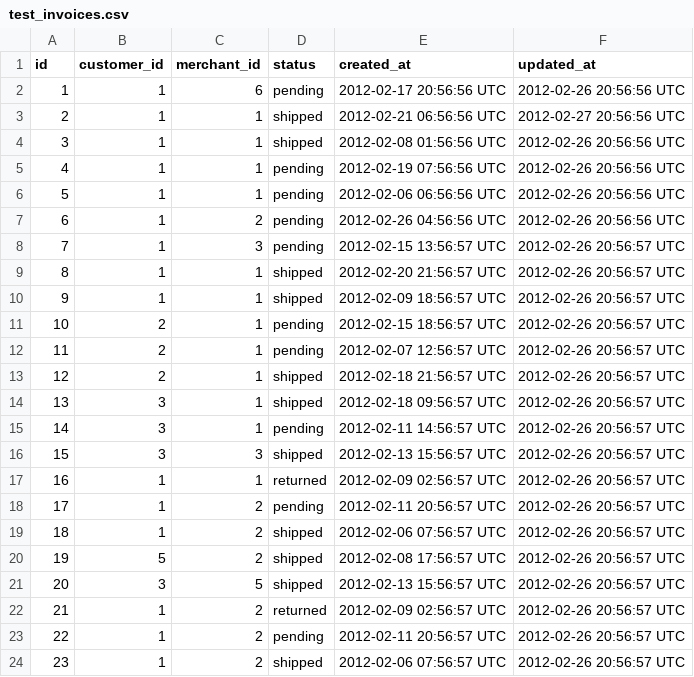
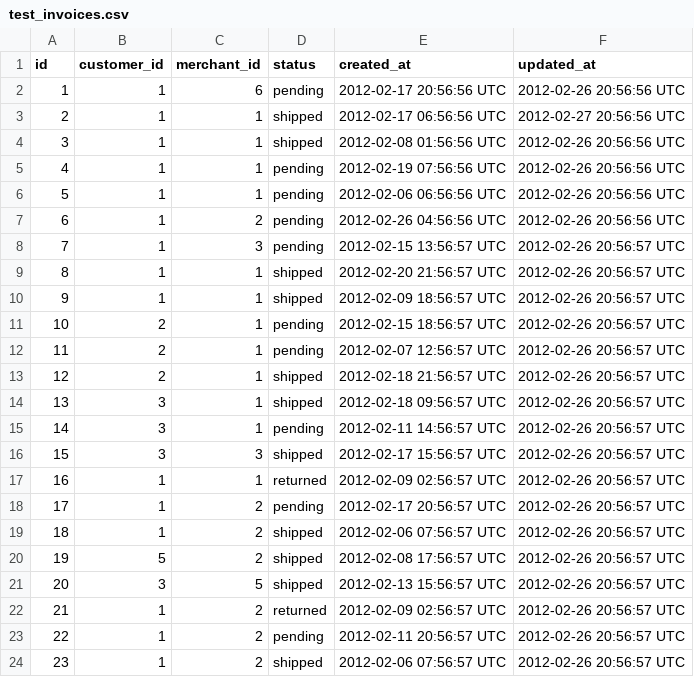
Before and after one commit to adamhundley/black_thursday, a CSV file: data/test_invoices.csv, drawn as a sheet; only a part is shown.

```diff
--- a/data/test_invoices.csv
+++ b/data/test_invoices.csv
@@ -2,3 +2,3 @@ id,customer_id,merchant_id,status,created_at,updated_at
 1,1,6,pending,2012-02-17 20:56:56 UTC,2012-02-26 20:56:56 UTC
-2,1,1,shipped,2012-02-21 06:56:56 UTC,2012-02-27 20:56:56 UTC
+2,1,1,shipped,2012-02-17 06:56:56 UTC,2012-02-27 20:56:56 UTC
 3,1,1,shipped,2012-02-08 01:56:56 UTC,2012-02-26 20:56:56 UTC
@@ -15,5 +15,5 @@ id,customer_id,merchant_id,status,created_at,updated_at
 14,3,1,pending,2012-02-11 14:56:57 UTC,2012-02-26 20:56:57 UTC
-15,3,3,shipped,2012-02-13 15:56:57 UTC,2012-02-26 20:56:57 UTC
+15,3,3,shipped,2012-02-17 15:56:57 UTC,2012-02-26 20:56:57 UTC
 16,1,1,returned,2012-02-09 02:56:57 UTC,2012-02-26 20:56:57 UTC
-17,1,2,pending,2012-02-11 20:56:57 UTC,2012-02-26 20:56:57 UTC
+17,1,2,pending,2012-02-17 20:56:57 UTC,2012-02-26 20:56:57 UTC
 18,1,2,shipped,2012-02-06 07:56:57 UTC,2012-02-26 20:56:57 UTC
```
Also changed, not shown: 11 other files.
